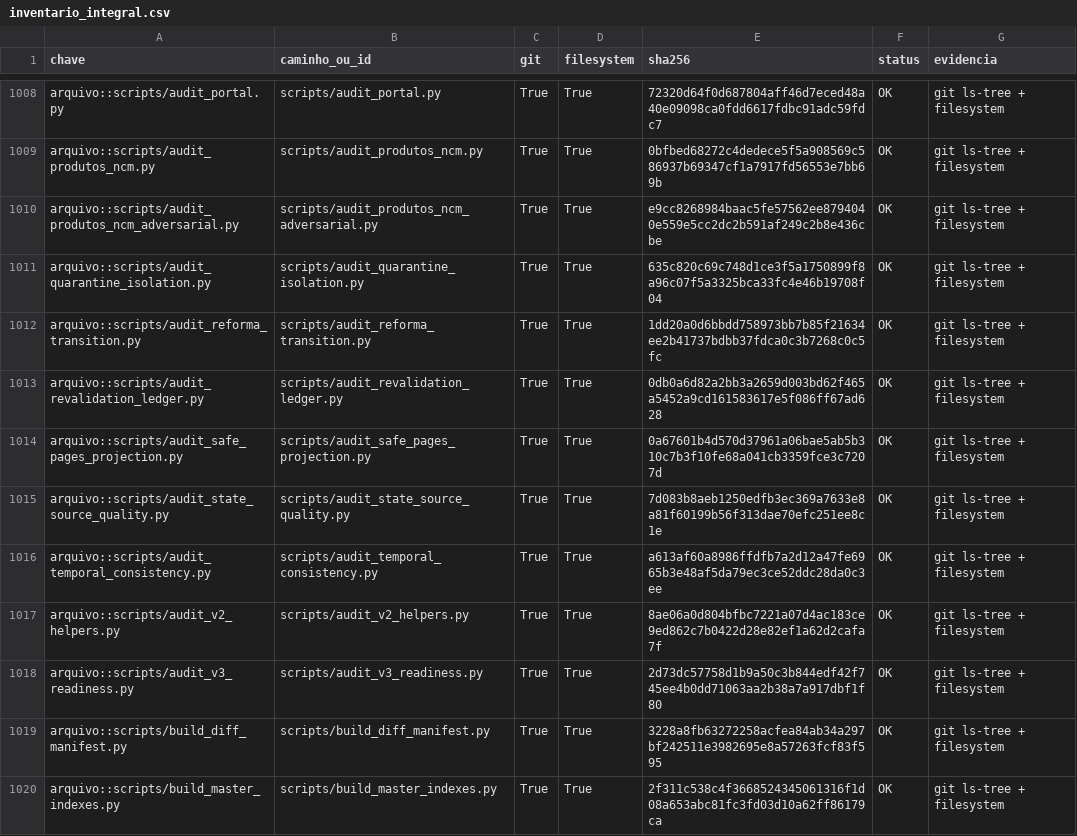
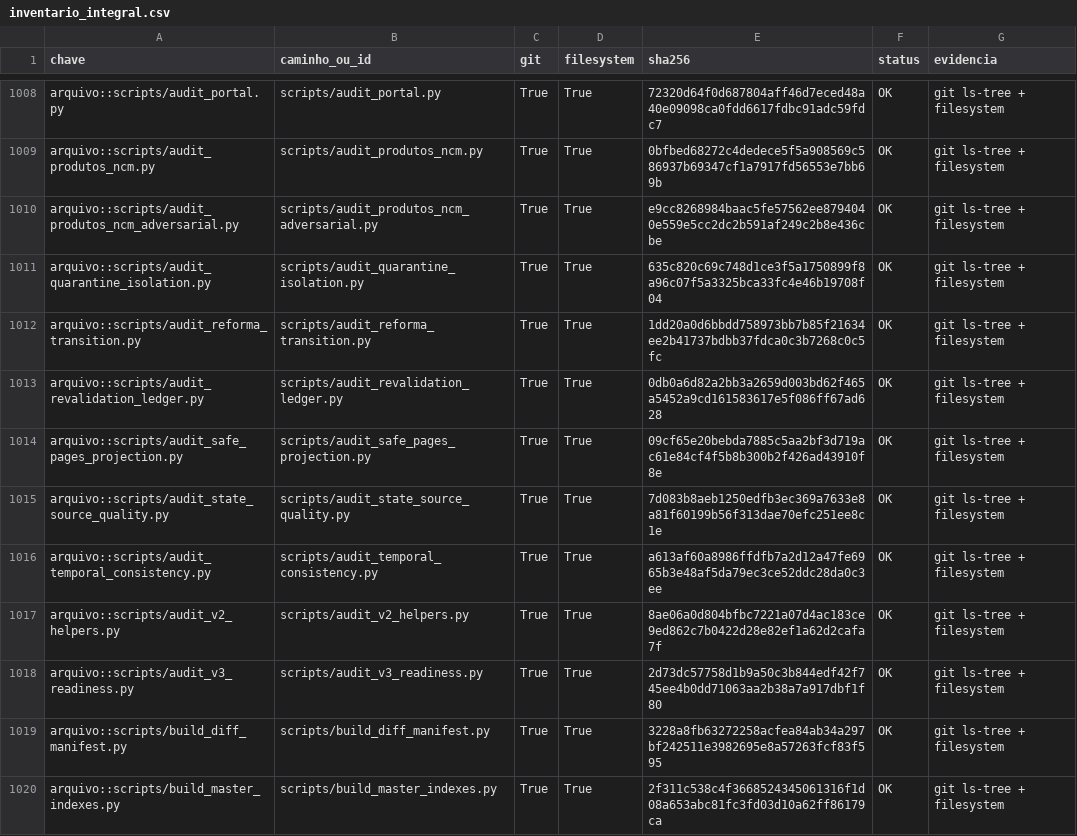
Before and after one commit to mjrrafael/rjc-conhecimento, a CSV file: auditoria/execucoes/monitor-v3-2026-07-12/inventario_integral.csv, drawn as a sheet; only a part is shown, gaps mark what is left out.

Commit message:
Atualizar hashes do manual restaurado e do gate

```diff
--- a/auditoria/execucoes/monitor-v3-2026-07-12/inventario_integral.csv
+++ b/auditoria/execucoes/monitor-v3-2026-07-12/inventario_integral.csv
@@ -1013,3 +1013,3 @@ arquivo::scripts/audit_reforma_transition.py,scripts/audit_reforma_transition.py
 arquivo::scripts/audit_revalidation_ledger.py,scripts/audit_revalidation_ledger.py,True,True,0db0a6d82a2bb3a2659d003bd62f465a5452a9cd161583617e5f086ff67ad628,OK,git ls-tree + filesystem
-arquivo::scripts/audit_safe_pages_projection.py,scripts/audit_safe_pages_projection.py,True,True,0a67601b4d570d37961a06bae5ab5b310c7b3f10fe68a041cb3359fce3c7207d,OK,git ls-tree + filesystem
+arquivo::scripts/audit_safe_pages_projection.py,scripts/audit_safe_pages_projection.py,True,True,09cf65e20bebda7885c5aa2bf3d719ac61e84cf4f5b8b300b2f426ad43910f8e,OK,git ls-tree + filesystem
 arquivo::scripts/audit_state_source_quality.py,scripts/audit_state_source_quality.py,True,True,7d083b8aeb1250edfb3ec369a7633e8a81f60199b56f313dae70efc251ee8c1e,OK,git ls-tree + filesystem
```
